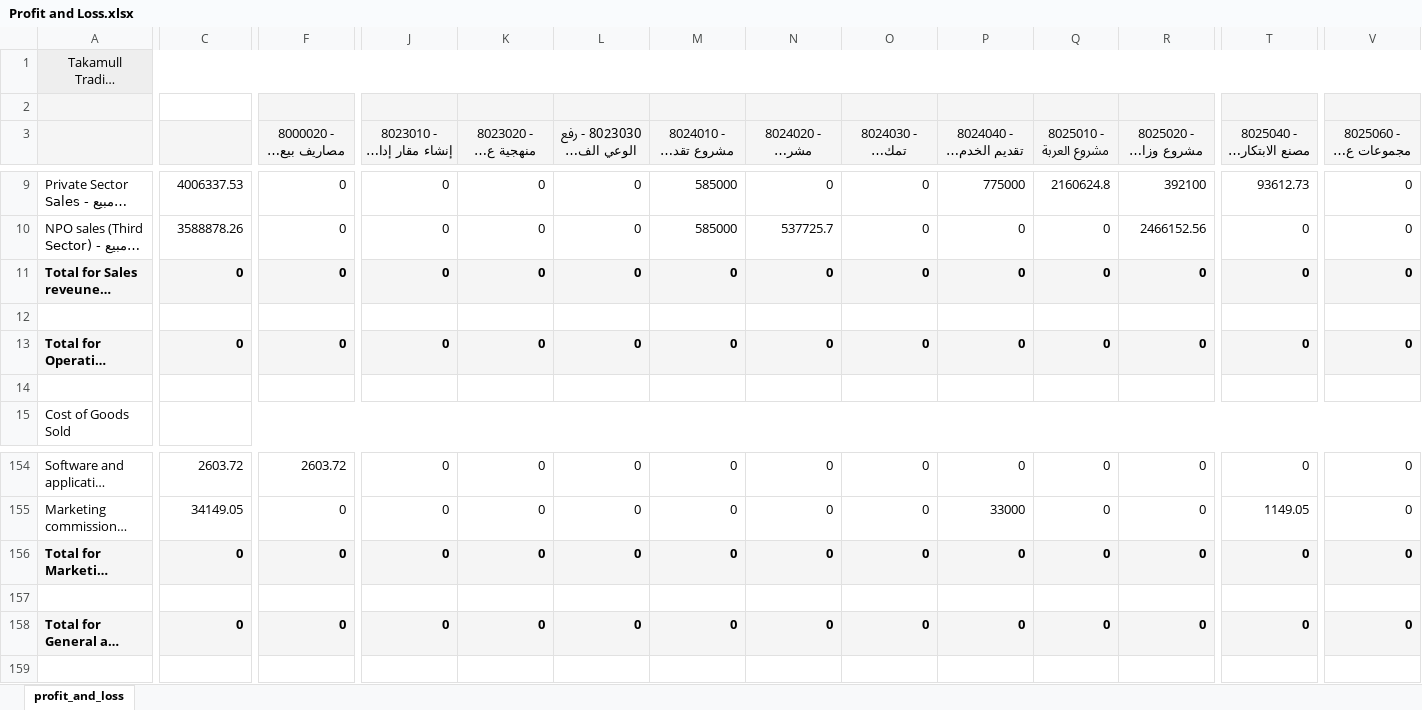
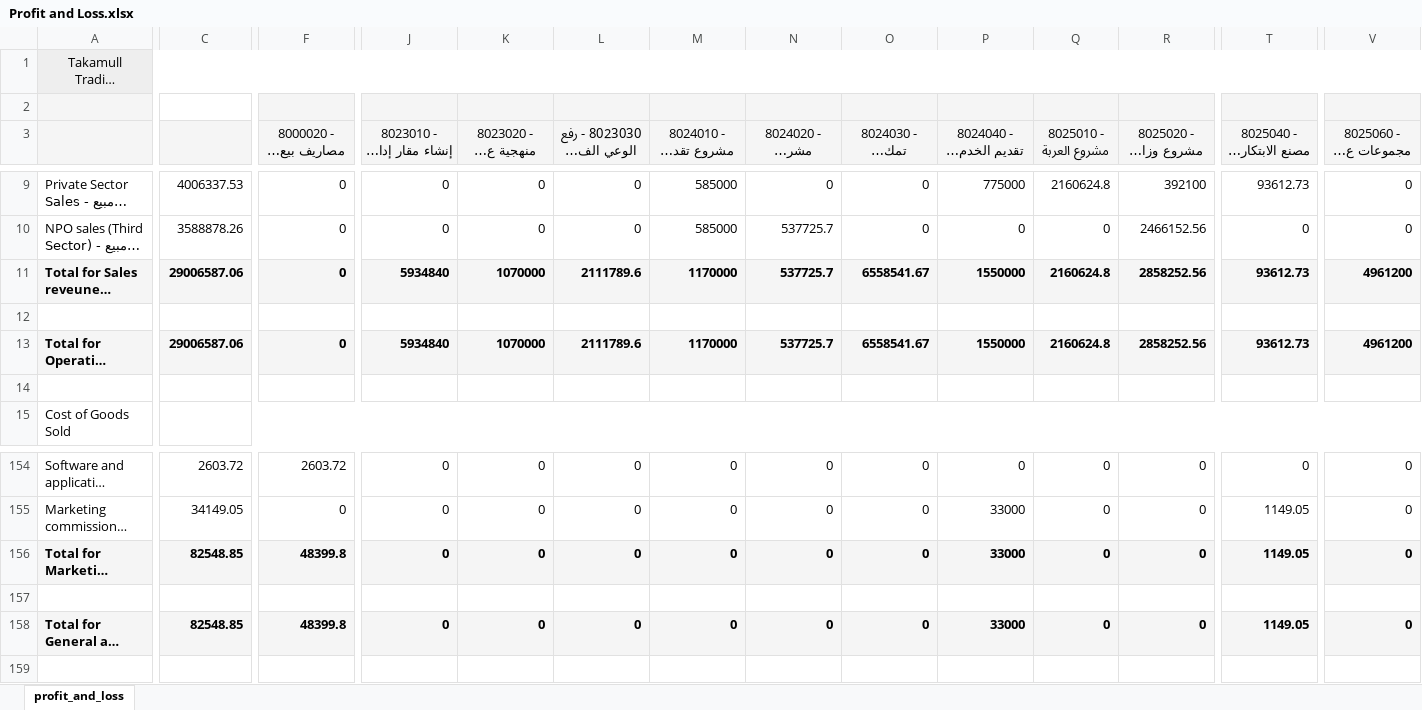
Before and after one commit to Mohamed-Atef1/profit-loss, an Excel workbook: Profit and Loss.xlsx, sheet profit_and_loss, drawn as a sheet; only a part is shown, gaps mark what is left out; long unchanged cells end in …; values as stored, in another font and other column widths than the file's, no borders; the diff covers the shown part only; the diff names each change by its address in the sheet, - before the commit and + after, or states it on an @@ line.

```diff
--- a/Profit and Loss.xlsx (sheet profit_and_loss)
+++ b/Profit and Loss.xlsx (sheet profit_and_loss)
-C11: 0
+C11: 29006587.06
-J11: 0
+J11: 5934840
-K11: 0
+K11: 1070000
-L11: 0
+L11: 2111789.6
-M11: 0
+M11: 1170000
-N11: 0
+N11: 537725.7
-O11: 0
+O11: 6558541.67
-P11: 0
+P11: 1550000
-Q11 (8025010 - مشروع العربة): 0
+Q11 (8025010 - مشروع العربة): 2160624.8
-R11 (8025020 - مشروع وزارة الرياضة): 0
+R11 (8025020 - مشروع وزارة الرياضة): 2858252.56
-T11 (8025040 - مصنع الابتكار - اشوكا): 0
+T11 (8025040 - مصنع الابتكار - اشوكا): 93612.73
-V11: 0
+V11: 4961200
-C13: 0
+C13: 29006587.06
-J13: 0
+J13: 5934840
-K13: 0
+K13: 1070000
-L13: 0
+L13: 2111789.6
-M13: 0
+M13: 1170000
-N13: 0
+N13: 537725.7
-O13: 0
+O13: 6558541.67
-P13: 0
+P13: 1550000
-Q13 (8025010 - مشروع العربة): 0
+Q13 (8025010 - مشروع العربة): 2160624.8
-R13 (8025020 - مشروع وزارة الرياضة): 0
+R13 (8025020 - مشروع وزارة الرياضة): 2858252.56
-T13 (8025040 - مصنع الابتكار - اشوكا): 0
+T13 (8025040 - مصنع الابتكار - اشوكا): 93612.73
-V13: 0
+V13: 4961200
-C156: 0
+C156: 82548.85
-F156: 0
+F156: 48399.8
-P156: 0
+P156: 33000
-T156 (8025040 - مصنع الابتكار - اشوكا): 0
+T156 (8025040 - مصنع الابتكار - اشوكا): 1149.05
-C158: 0
+C158: 82548.85
-F158: 0
+F158: 48399.8
-P158: 0
+P158: 33000
-T158 (8025040 - مصنع الابتكار - اشوكا): 0
+T158 (8025040 - مصنع الابتكار - اشوكا): 1149.05
```
Also changed, not shown: 135 edited cells elsewhere in this sheet.
